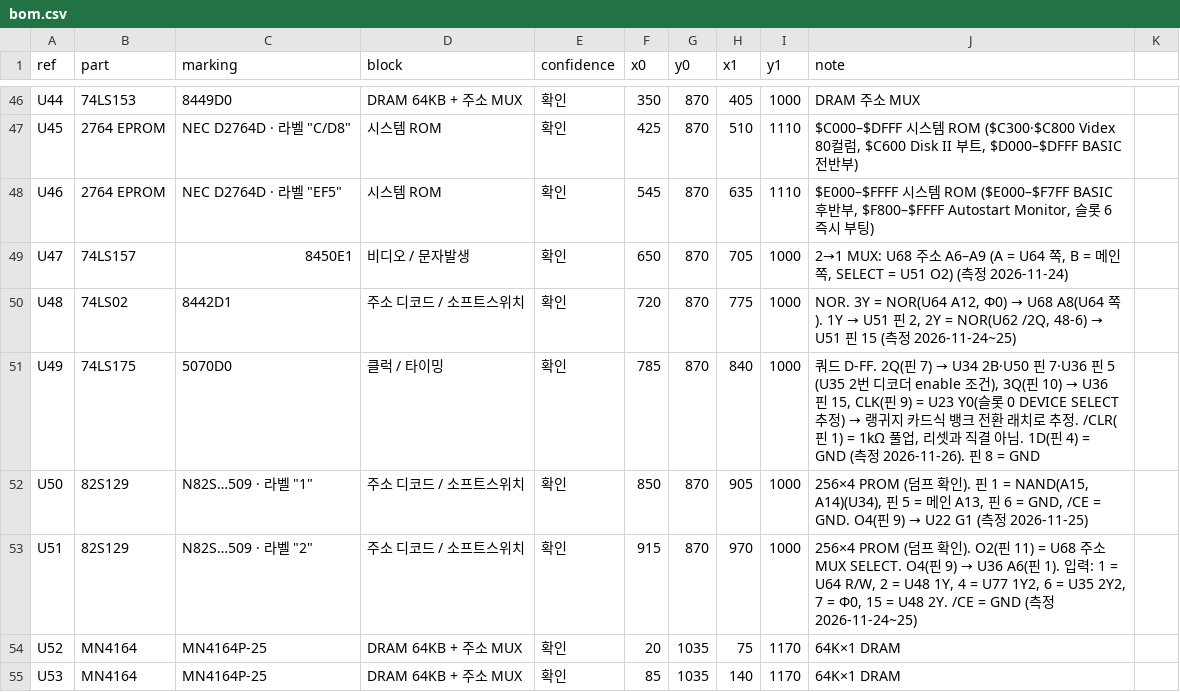
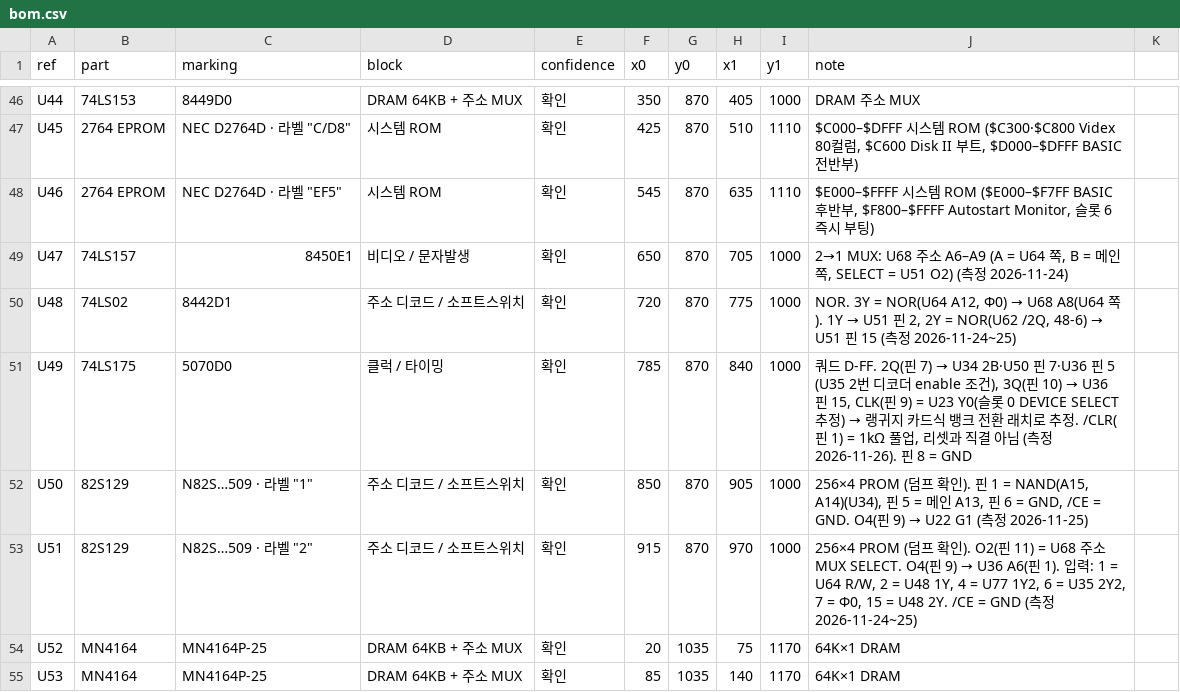
Before and after one commit to mildstorm/HART, a CSV file: data/bom.csv, drawn as a sheet; only a part is shown, gaps mark what is left out.

```diff
--- a/data/bom.csv
+++ b/data/bom.csv
@@ -50,3 +50,3 @@ U47,74LS157,8450E1,비디오 / 문자발생,확인,650,870,705,1000,"2→1 MUX:
 U48,74LS02,8442D1,주소 디코드 / 소프트스위치,확인,720,870,775,1000,"NOR. 3Y = NOR(U64 A12, Φ0) → U68 A8(U64 쪽). 1Y → U51 핀 2, 2Y = NOR(U62 /2Q, 48-6) → U51 핀 15 (측정 2026-11-24~25)"
-U49,74LS175,5070D0,클럭 / 타이밍,확인,785,870,840,1000,"쿼드 D-FF. 2Q(핀 7) → U34 2B·U50 핀 7·U36 핀 5 (U35 2번 디코더 enable 조건), 3Q(핀 10) → U36 핀 15, CLK(핀 9) = U23 Y0(슬롯 0 DEVICE SELECT 추정) → 랭귀지 카드식 뱅크 전환 래치로 추정. /CLR(핀 1) = 1kΩ 풀업, 리셋과 직결 아님. 1D(핀 4) = GND (측정 2026-11-26). 핀 8 = GND"
+U49,74LS175,5070D0,클럭 / 타이밍,확인,785,870,840,1000,"쿼드 D-FF. 2Q(핀 7) → U34 2B·U50 핀 7·U36 핀 5 (U35 2번 디코더 enable 조건), 3Q(핀 10) → U36 핀 15, CLK(핀 9) = U23 Y0(슬롯 0 DEVICE SELECT 추정) → 랭귀지 카드식 뱅크 전환 래치로 추정. /CLR(핀 1) = 1kΩ 풀업, 리셋과 직결 아님 (측정 2026-11-26). 핀 8 = GND"
 U50,82S129,"N82S…509 · 라벨 ""1""",주소 디코드 / 소프트스위치,확인,850,870,905,1000,"256×4 PROM (덤프 확인). 핀 1 = NAND(A15, A14)(U34), 핀 5 = 메인 A13, 핀 6 = GND, /CE = GND. O4(핀 9) → U22 G1 (측정 2026-11-25)"
```
Also changed, not shown: data/netlist.csv, 2 other files.
